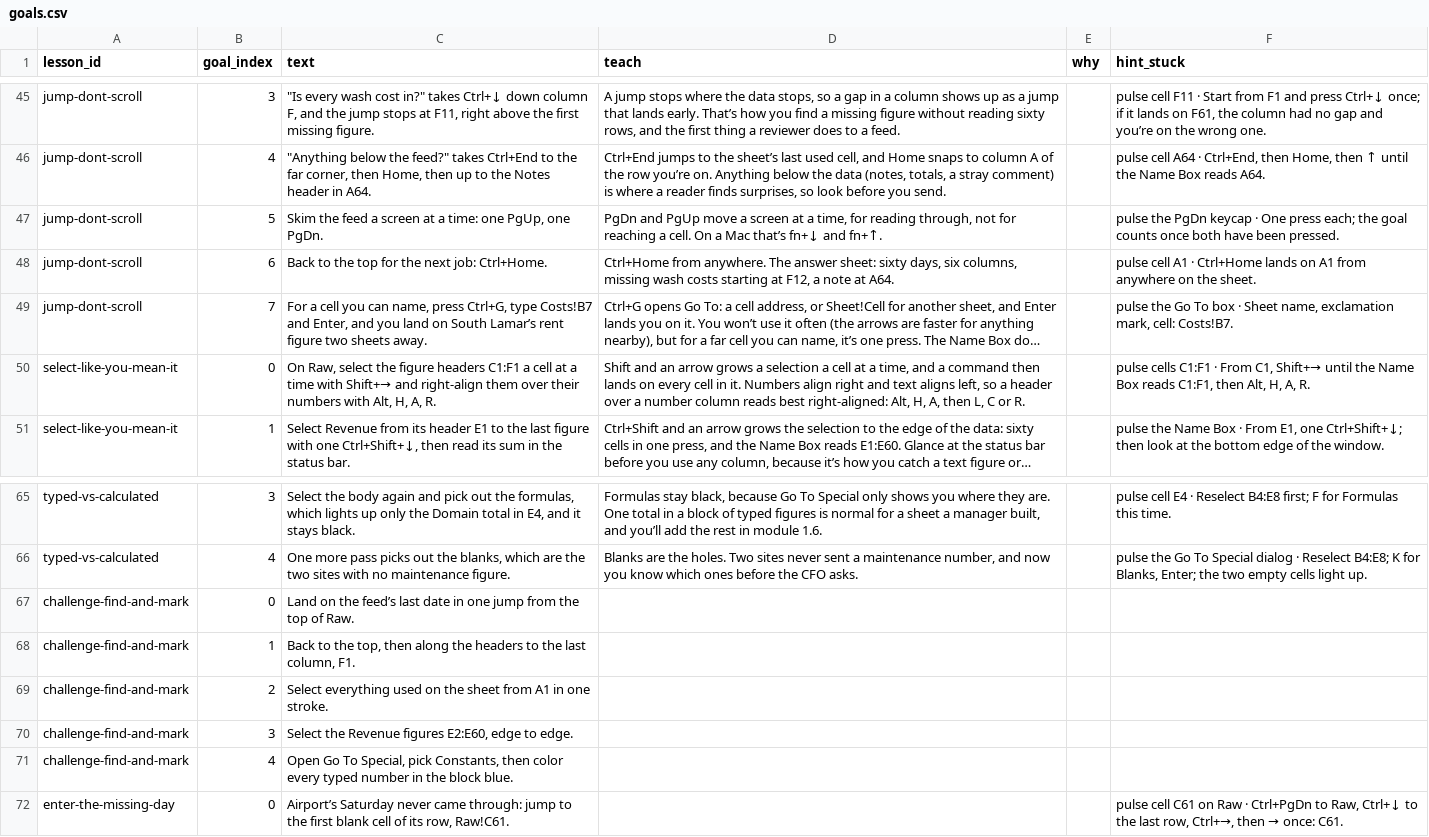
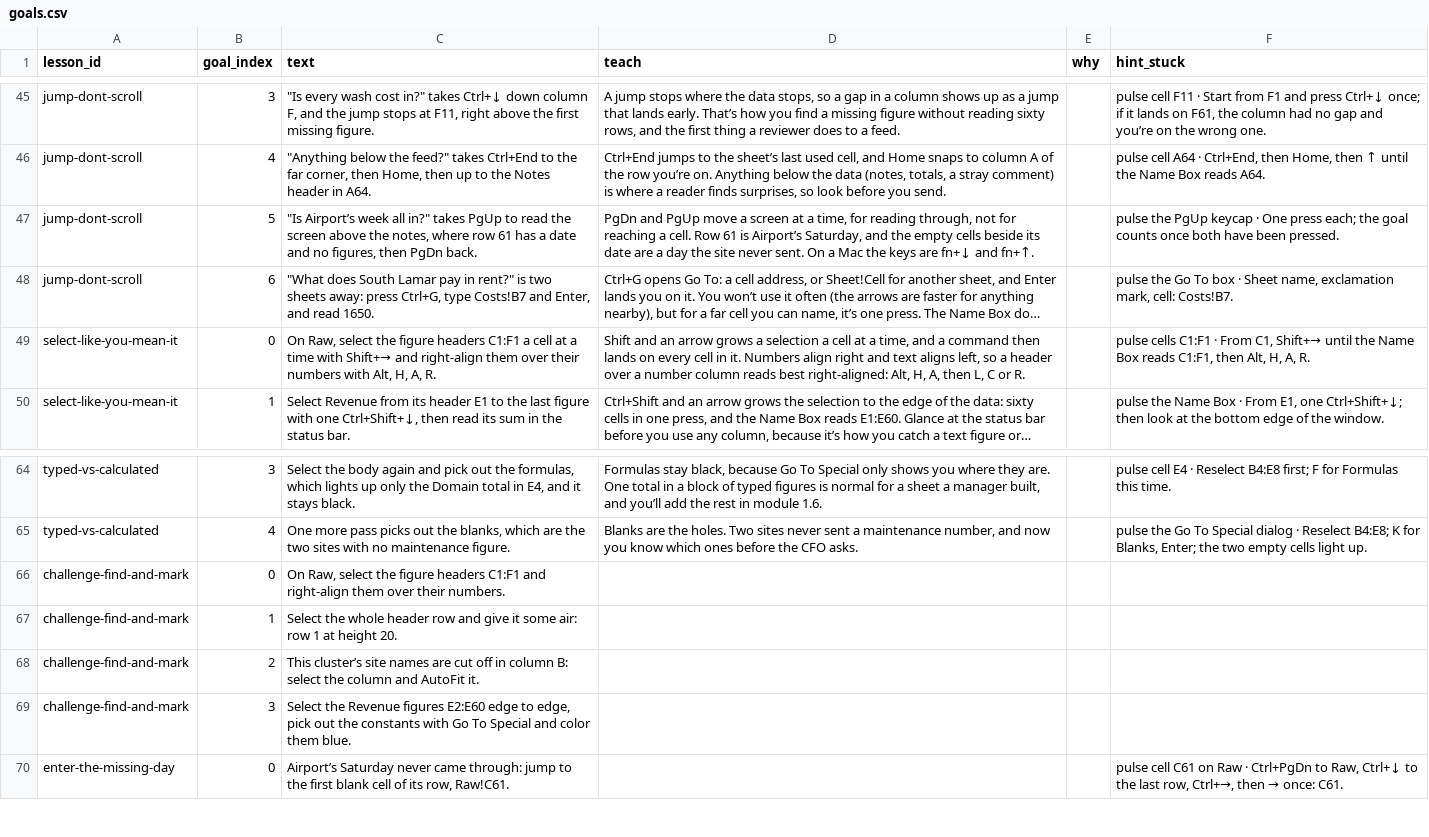
Before and after one commit to rathunter69/Hotkey.gg, a CSV file: app2/content/copy/goals.csv, drawn as a sheet; only a part is shown, gaps mark what is left out; long unchanged cells end in …; removed rows and columns are numbered as before the commit, all else as after; the diff names each change by its address in the sheet, - before the commit and + after, or states it on an @@ line.

```diff
--- a/app2/content/copy/goals.csv
+++ b/app2/content/copy/goals.csv
-C47 (text): Skim the feed a screen at a time: one PgUp, one PgDn.
+C47 (text): "Is Airport’s week all in?" takes PgUp to read the screen above the notes, where row 61 has a date and no figures, then PgDn back.
-D47 (teach): …a cell. On a Mac that’s fn+↓ and…
+D47 (teach): …a cell. Row 61 is Airport’s Saturday, and the empty cells beside its date are a day the site never sent. On a Mac the keys are fn+↓ and…
-F47 (hint_stuck): pulse the PgDn keycap ·…
+F47 (hint_stuck): pulse the PgUp keycap ·…
-row 48: jump-dont-scroll | 6 | Back to the top for the next job: Ctrl+Home. | Ctrl+Home from anywhere. The answer sheet: sixty days, six columns, missing wash costs starting at F12, a note at A64. |  | pulse cell A1 · Ctrl+Home lands on A1 from anywhere on the sheet.
-B48 (goal_index): 7
+B48 (goal_index): 6
-C48 (text): For a cell you can name, press Ctrl+G, type Costs!B7 and Enter, and you land on South Lamar’s rent figure two sheets away.
+C48 (text): "What does South Lamar pay in rent?" is two sheets away: press Ctrl+G, type Costs!B7 and Enter, and read 1650.
-C66 (text): Land on the feed’s last date in one jump from the top of Raw.
+C66 (text): On Raw, select the figure headers C1:F1 and right-align them over their numbers.
-C67 (text): Back to the top, then along the headers to the last column, F1.
+C67 (text): Select the whole header row and give it some air: row 1 at height 20.
-C68 (text): Select everything used on the sheet from A1 in one stroke.
+C68 (text): This cluster’s site names are cut off in column B: select the column and AutoFit it.
-C69 (text): …Revenue figures E2:E60, edge to edge.
+C69 (text): …Revenue figures E2:E60 edge to edge, pick out the constants with Go To Special and color them blue.
-row 71: challenge-find-and-mark | 4 | Open Go To Special, pick Constants, then color every typed number in the block blue.
```
Also changed, not shown: app2/content/copy/lessons.csv, 5 other files.
